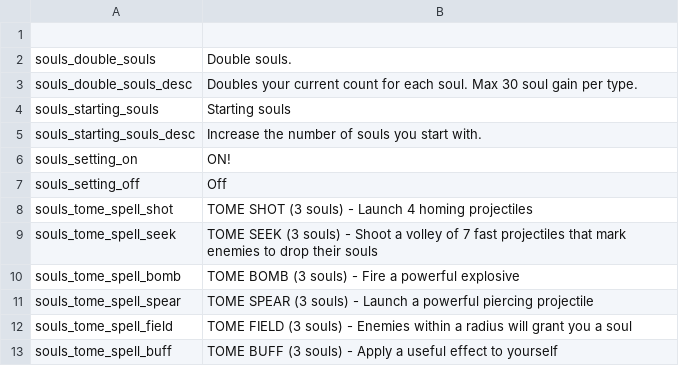
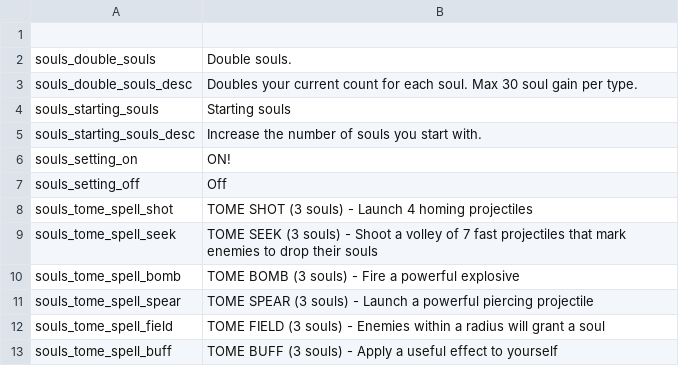
Before and after one commit to SiriMoel/souls, a CSV file: files/translations/translations.csv, drawn as a sheet.

```diff
--- a/files/translations/translations.csv
+++ b/files/translations/translations.csv
@@ -11,3 +11,3 @@ souls_tome_spell_bomb,"TOME BOMB (3 souls) - Fire a powerful explosive",,,,,,,,,
 souls_tome_spell_spear,"TOME SPEAR (3 souls) - Launch a powerful piercing projectile",,,,,,,,,,,,,,,,,,,,,,
-souls_tome_spell_field,"TOME FIELD (3 souls) - Enemies within a radius will grant you a soul",,,,,,,,,,,,,,,,,,,,,,
+souls_tome_spell_field,"TOME FIELD (3 souls) - Enemies within a radius will grant a soul",,,,,,,,,,,,,,,,,,,,,,
 souls_tome_spell_buff,"TOME BUFF (3 souls) - Apply a useful effect to yourself",,,,,,,,,,,,,,,,,,,,,,
```
Also changed, not shown: files/translations/perks.csv, files/translations/spells.csv, 30 other files.
